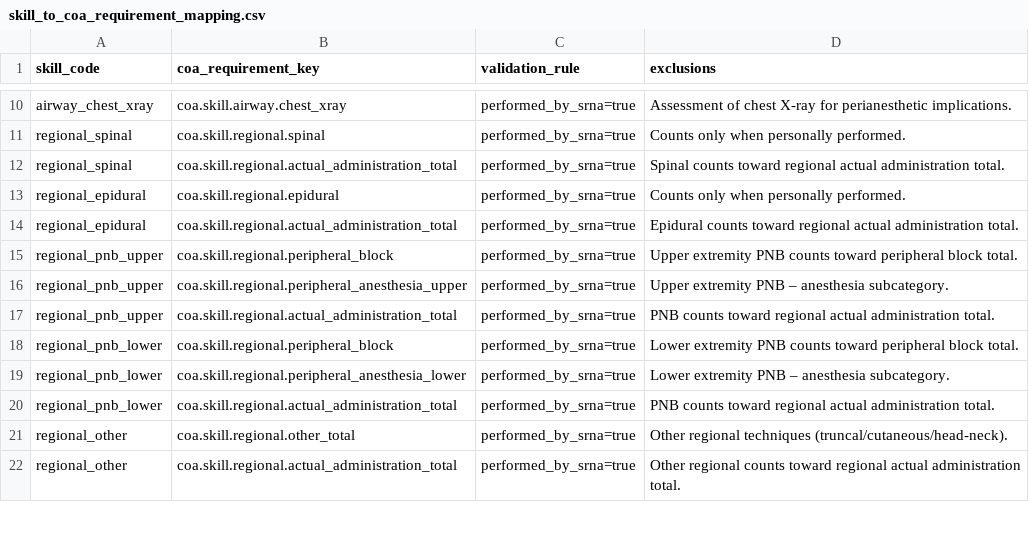
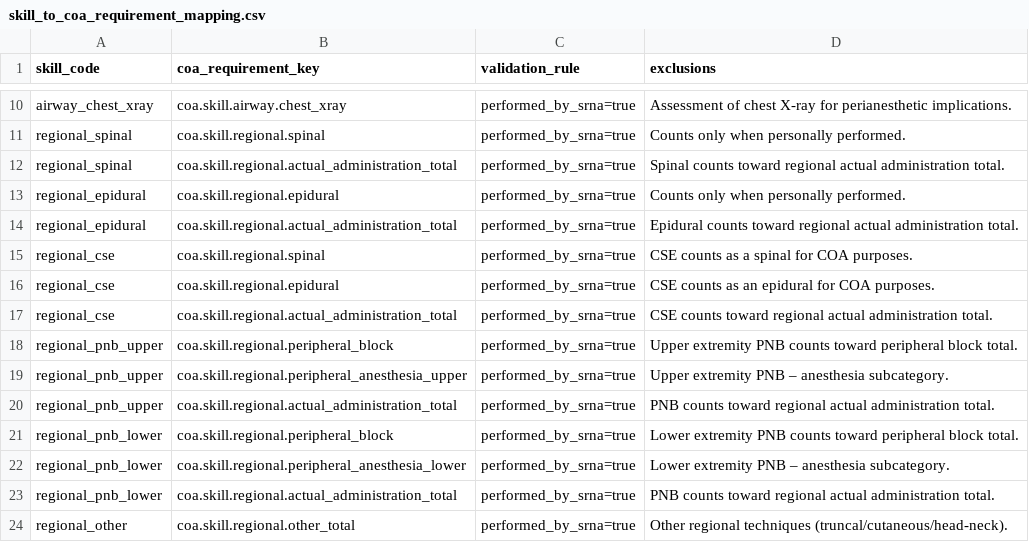
Before and after one commit to wkuups-byte/caselogger, a CSV file: data/skill_to_coa_requirement_mapping.csv, drawn as a sheet; only a part is shown, gaps mark what is left out; the shorter side is filled out with more unchanged rows; the diff names each change by its address in the sheet, - before the commit and + after, or states it on an @@ line.

```diff
--- a/data/skill_to_coa_requirement_mapping.csv
+++ b/data/skill_to_coa_requirement_mapping.csv
+row 15: regional_cse | coa.skill.regional.spinal | performed_by_srna=true | CSE counts as a spinal for COA purposes.
+row 16: regional_cse | coa.skill.regional.epidural | performed_by_srna=true | CSE counts as an epidural for COA purposes.
+row 17: regional_cse | coa.skill.regional.actual_administration_total | performed_by_srna=true | CSE counts toward regional actual administration total.
```
Also changed, not shown: 2 other files.
